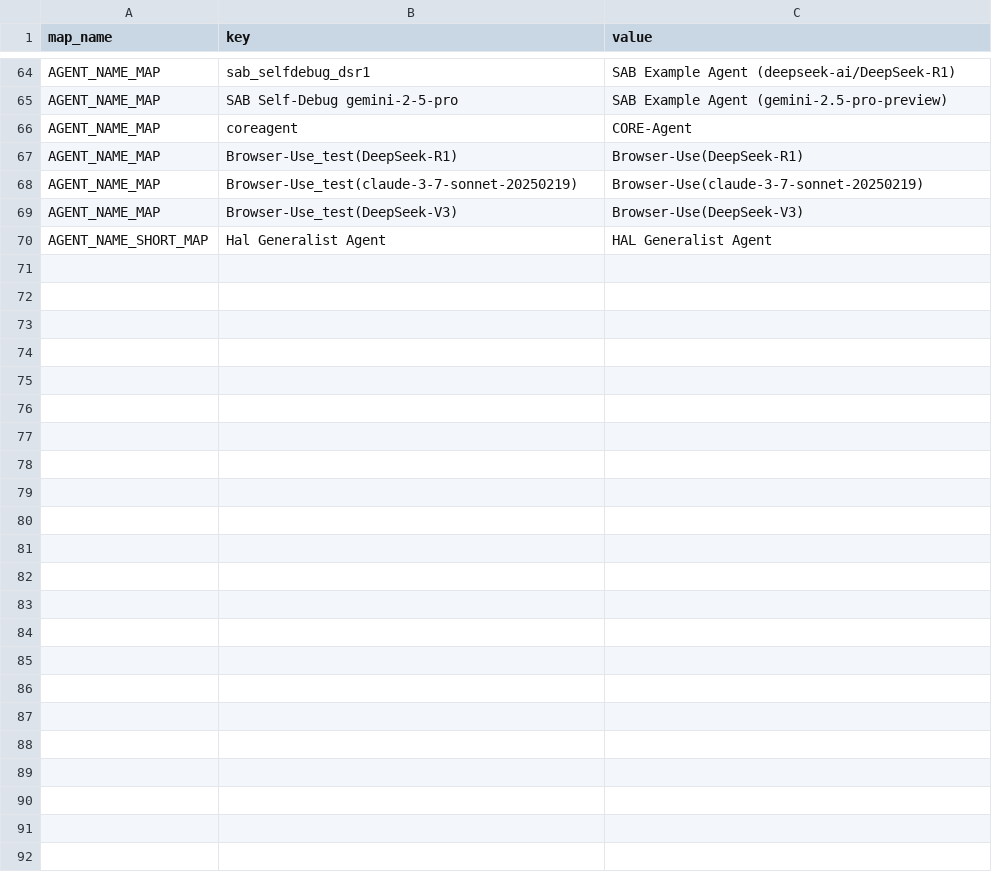
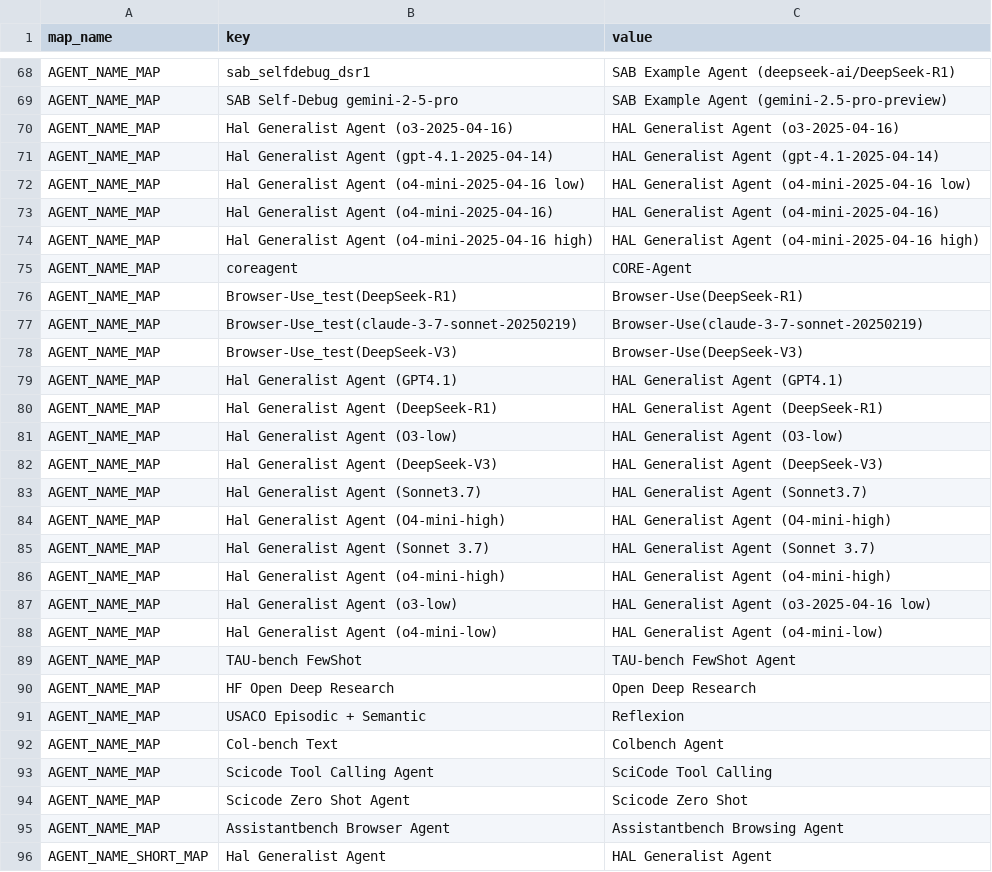
Before and after one commit to fsndzomga/hal-frontend, a CSV file: hal_name_map.csv, drawn as a sheet; only a part is shown, gaps mark what is left out; the diff covers the shown part only; the diff names each change by its address in the sheet, - before the commit and + after, or states it on an @@ line.

```diff
--- a/hal_name_map.csv
+++ b/hal_name_map.csv
+row 70: AGENT_NAME_MAP | Hal Generalist Agent (o3-2025-04-16) | HAL Generalist Agent (o3-2025-04-16)
+row 71: AGENT_NAME_MAP | Hal Generalist Agent (gpt-4.1-2025-04-14) | HAL Generalist Agent (gpt-4.1-2025-04-14)
+row 72: AGENT_NAME_MAP | Hal Generalist Agent (o4-mini-2025-04-16 low) | HAL Generalist Agent (o4-mini-2025-04-16 low)
+row 73: AGENT_NAME_MAP | Hal Generalist Agent (o4-mini-2025-04-16) | HAL Generalist Agent (o4-mini-2025-04-16)
+row 74: AGENT_NAME_MAP | Hal Generalist Agent (o4-mini-2025-04-16 high) | HAL Generalist Agent (o4-mini-2025-04-16 high)
+row 79: AGENT_NAME_MAP | Hal Generalist Agent (GPT4.1) | HAL Generalist Agent (GPT4.1)
+row 80: AGENT_NAME_MAP | Hal Generalist Agent (DeepSeek-R1) | HAL Generalist Agent (DeepSeek-R1)
+row 81: AGENT_NAME_MAP | Hal Generalist Agent (O3-low) | HAL Generalist Agent (O3-low)
+row 82: AGENT_NAME_MAP | Hal Generalist Agent (DeepSeek-V3) | HAL Generalist Agent (DeepSeek-V3)
+row 83: AGENT_NAME_MAP | Hal Generalist Agent (Sonnet3.7) | HAL Generalist Agent (Sonnet3.7)
+row 84: AGENT_NAME_MAP | Hal Generalist Agent (O4-mini-high) | HAL Generalist Agent (O4-mini-high)
+row 85: AGENT_NAME_MAP | Hal Generalist Agent (Sonnet 3.7) | HAL Generalist Agent (Sonnet 3.7)
+row 86: AGENT_NAME_MAP | Hal Generalist Agent (o4-mini-high) | HAL Generalist Agent (o4-mini-high)
+row 87: AGENT_NAME_MAP | Hal Generalist Agent (o3-low) | HAL Generalist Agent (o3-2025-04-16 low)
+row 88: AGENT_NAME_MAP | Hal Generalist Agent (o4-mini-low) | HAL Generalist Agent (o4-mini-low)
+row 89: AGENT_NAME_MAP | TAU-bench FewShot | TAU-bench FewShot Agent
+row 90: AGENT_NAME_MAP | HF Open Deep Research | Open Deep Research
+row 91: AGENT_NAME_MAP | USACO Episodic + Semantic | Reflexion
+row 92: AGENT_NAME_MAP | Col-bench Text | Colbench Agent
+row 93: AGENT_NAME_MAP | Scicode Tool Calling Agent | SciCode Tool Calling
+row 94: AGENT_NAME_MAP | Scicode Zero Shot Agent | Scicode Zero Shot
+row 95: AGENT_NAME_MAP | Assistantbench Browser Agent | Assistantbench Browsing Agent
```
Also changed, not shown: 4 added rows and 2 edited cells elsewhere in this file, 9 other files.
